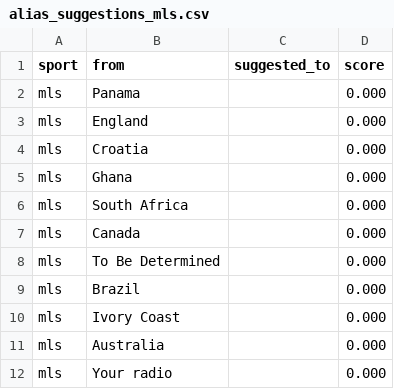
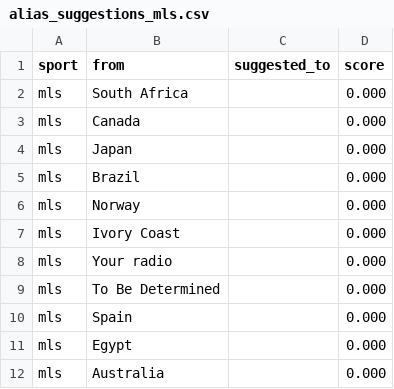
Before and after one commit to cterpening/What_Channel_Is_The_Game, a CSV file: alias_suggestions_mls.csv, drawn as a sheet.

```diff
--- a/alias_suggestions_mls.csv
+++ b/alias_suggestions_mls.csv
@@ -1,12 +1,12 @@
 sport,from,suggested_to,score
-mls,Panama,,0.000
-mls,England,,0.000
-mls,Croatia,,0.000
-mls,Ghana,,0.000
 mls,South Africa,,0.000
 mls,Canada,,0.000
+mls,Japan,,0.000
+mls,Brazil,,0.000
+mls,Norway,,0.000
+mls,Ivory Coast,,0.000
+mls,Your radio,,0.000
 mls,To Be Determined,,0.000
-mls,Brazil,,0.000
-mls,Ivory Coast,,0.000
+mls,Spain,,0.000
+mls,Egypt,,0.000
 mls,Australia,,0.000
-mls,Your radio,,0.000
```
Also changed, not shown: alias_suggestions_epl.csv, alias_suggestions_fifa_world.csv, 4 other files.
